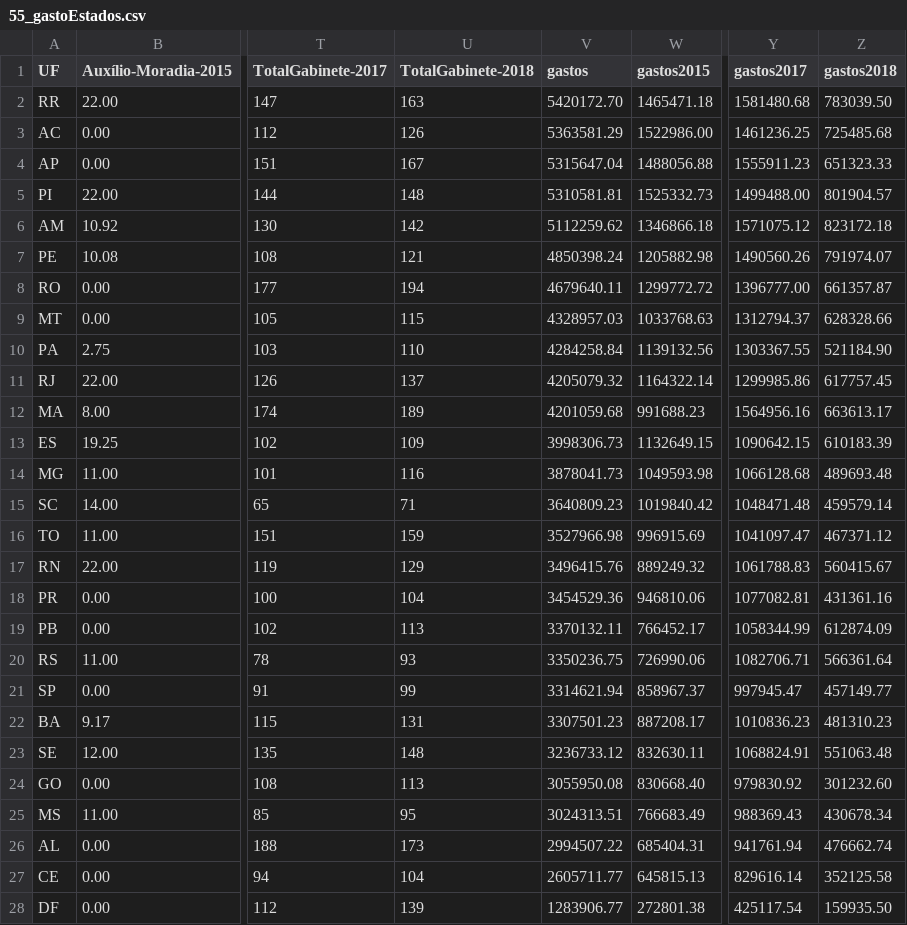
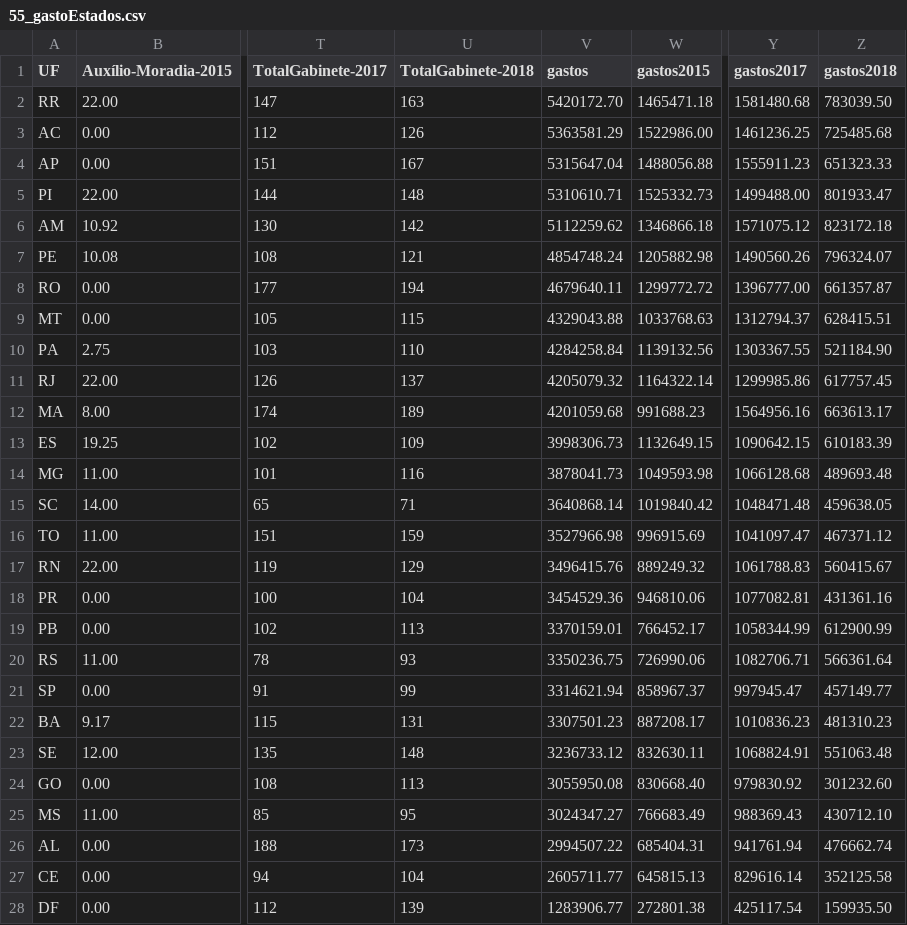
Before and after one commit to RobStelling/senado, a CSV file: csv/55_gastoEstados.csv, drawn as a sheet; only a part is shown, gaps mark what is left out; the diff names each change by its address in the sheet, - before the commit and + after, or states it on an @@ line.

```diff
--- a/csv/55_gastoEstados.csv
+++ b/csv/55_gastoEstados.csv
-V5 (gastos): 5310581.81
+V5 (gastos): 5310610.71
-Z5 (gastos2018): 801904.57
+Z5 (gastos2018): 801933.47
-V7 (gastos): 4850398.24
+V7 (gastos): 4854748.24
-Z7 (gastos2018): 791974.07
+Z7 (gastos2018): 796324.07
-V9 (gastos): 4328957.03
+V9 (gastos): 4329043.88
-Z9 (gastos2018): 628328.66
+Z9 (gastos2018): 628415.51
-V15 (gastos): 3640809.23
+V15 (gastos): 3640868.14
-Z15 (gastos2018): 459579.14
+Z15 (gastos2018): 459638.05
-V19 (gastos): 3370132.11
+V19 (gastos): 3370159.01
-Z19 (gastos2018): 612874.09
+Z19 (gastos2018): 612900.99
-V25 (gastos): 3024313.51
+V25 (gastos): 3024347.27
-Z25 (gastos2018): 430678.34
+Z25 (gastos2018): 430712.10
```
Also changed, not shown: csv/55_gastoPartidos.csv, csv/55_senado.csv, 6 other files.
